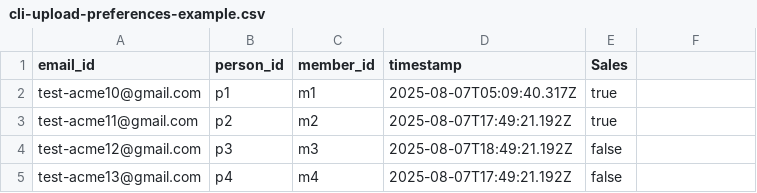
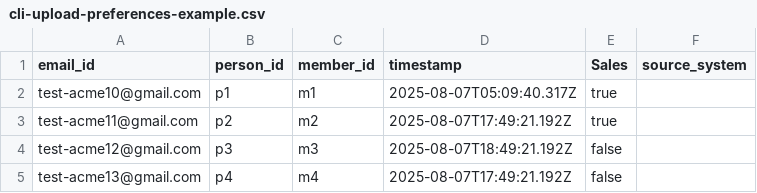
Before and after one commit to transcend-io/cli, a CSV file: examples/pm-test/cli-upload-preferences-example.csv, drawn as a sheet; the diff names each change by its address in the sheet, - before the commit and + after, or states it on an @@ line.

Commit message:
add columnsToIgnore

```diff
--- a/examples/pm-test/cli-upload-preferences-example.csv
+++ b/examples/pm-test/cli-upload-preferences-example.csv
-F1: (empty)
+F1: source_system
```
Also changed, not shown: examples/pm-test/cli-upload-preferences-example2.csv, 5 other files.
